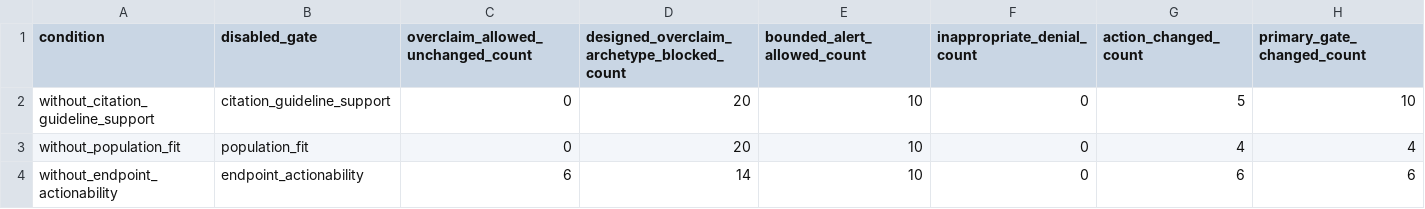
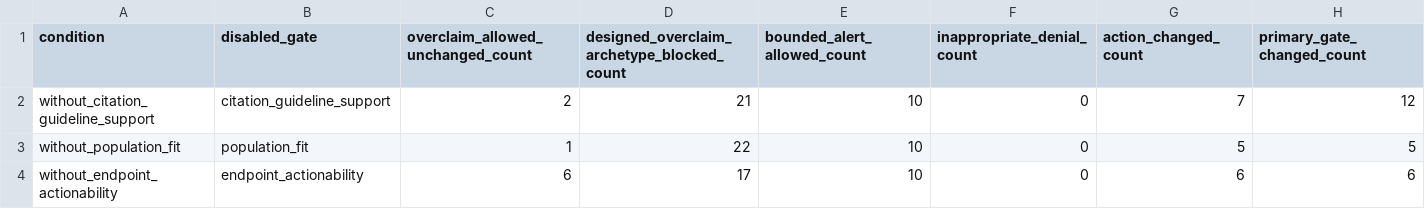
Before and after one commit to rbajaj5/evidence-gated-pgx-llm-alerts, a CSV file: results/pruned_pgx_gate_ablation.csv, drawn as a sheet.

```diff
--- a/results/pruned_pgx_gate_ablation.csv
+++ b/results/pruned_pgx_gate_ablation.csv
@@ -1,4 +1,4 @@
 condition,disabled_gate,overclaim_allowed_unchanged_count,designed_overclaim_archetype_blocked_count,bounded_alert_allowed_count,inappropriate_denial_count,action_changed_count,primary_gate_changed_count
-without_citation_guideline_support,citation_guideline_support,0,20,10,0,5,10
-without_population_fit,population_fit,0,20,10,0,4,4
-without_endpoint_actionability,endpoint_actionability,6,14,10,0,6,6
+without_citation_guideline_support,citation_guideline_support,2,21,10,0,7,12
+without_population_fit,population_fit,1,22,10,0,5,5
+without_endpoint_actionability,endpoint_actionability,6,17,10,0,6,6
```
Also changed, not shown: MANIFEST_SHA256.csv, results/pruned_pgx_case_results.csv, 28 other files.
